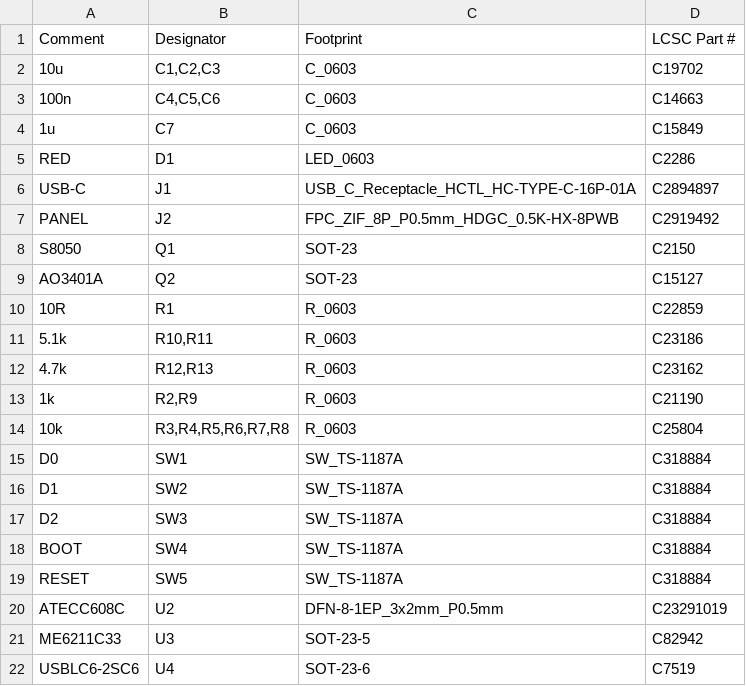
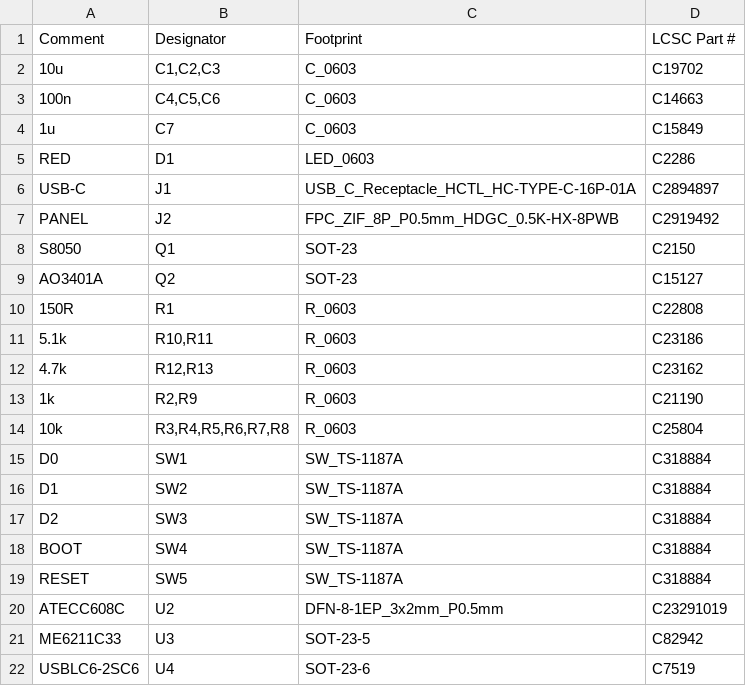
Before and after one commit to jmcpheron/pico-quorum, a CSV file: hardware/console-s3/console-s3/fab/bom.csv, drawn as a sheet.

```diff
--- a/hardware/console-s3/console-s3/fab/bom.csv
+++ b/hardware/console-s3/console-s3/fab/bom.csv
@@ -9,3 +9,3 @@ S8050,Q1,SOT-23,C2150
 AO3401A,Q2,SOT-23,C15127
-10R,R1,R_0603,C22859
+150R,R1,R_0603,C22808
 5.1k,"R10,R11",R_0603,C23186
```
Also changed, not shown: hardware/console-s3/console-s3/fab/cpl.csv, 21 other files.
